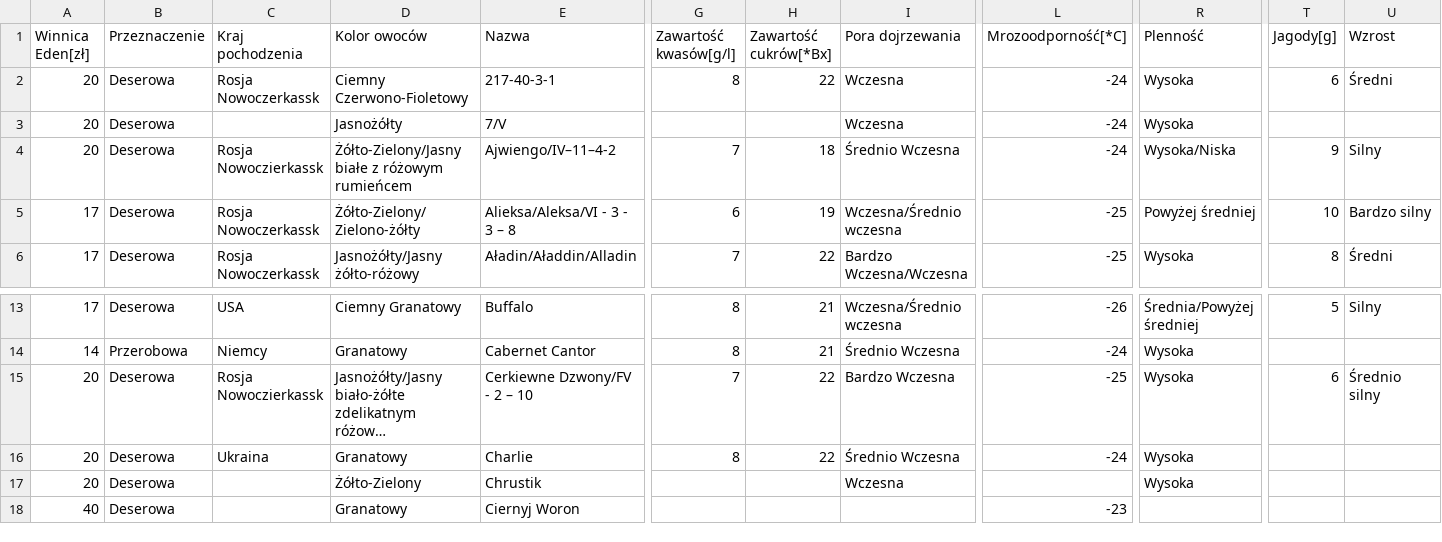
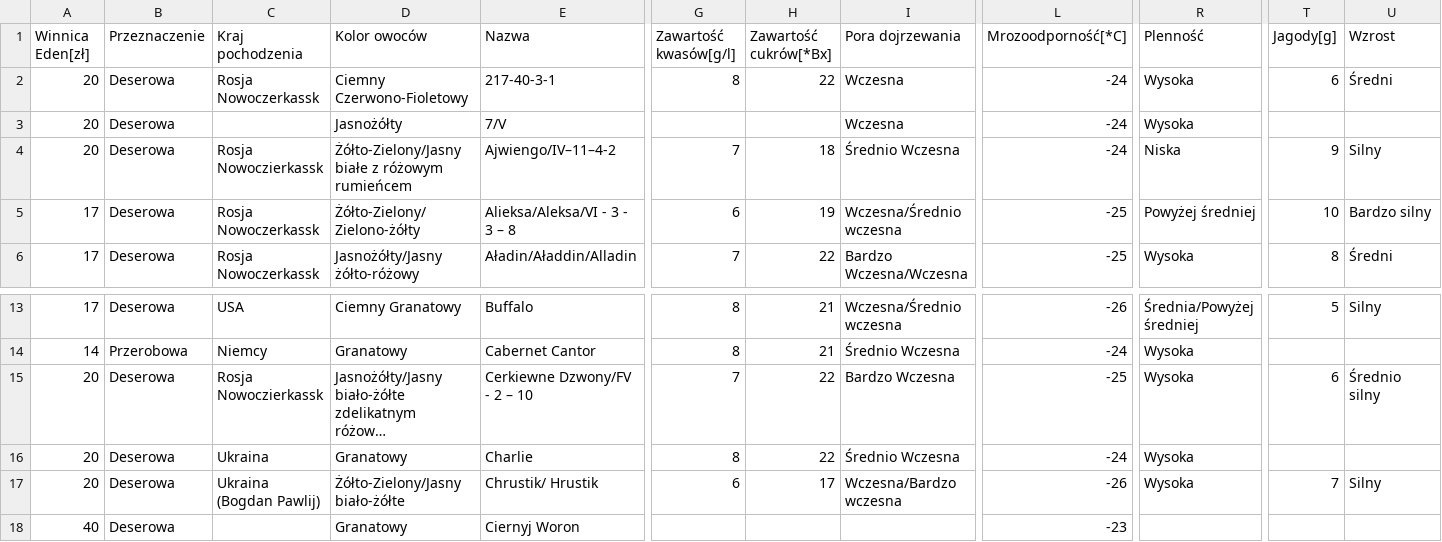
Before and after one commit to wojtekl/dionysus, a CSV file: dionysus.csv, drawn as a sheet; only a part is shown, gaps mark what is left out; long unchanged cells end in …; the diff names each change by its address in the sheet, - before the commit and + after, or states it on an @@ line.

Commit message:
Update dionysus.csv

```diff
--- a/dionysus.csv
+++ b/dionysus.csv
-R4 (Plenność): Wysoka/Niska
+R4 (Plenność): Niska
-C17 (Kraj pochodzenia): (empty)
+C17 (Kraj pochodzenia): Ukraina (Bogdan Pawlij)
-D17 (Kolor owoców): Żółto-Zielony
+D17 (Kolor owoców): Żółto-Zielony/Jasny biało-żółte
-E17 (Nazwa): Chrustik
+E17 (Nazwa): Chrustik/ Hrustik
-G17 (Zawartość kwasów[g/l]): (empty)
+G17 (Zawartość kwasów[g/l]): 6
-H17 (Zawartość cukrów[*Bx]): (empty)
+H17 (Zawartość cukrów[*Bx]): 17
-I17 (Pora dojrzewania): Wczesna
+I17 (Pora dojrzewania): Wczesna/Bardzo wczesna
-L17 (Mrozoodporność[*C]): (empty)
+L17 (Mrozoodporność[*C]): -26
-T17 (Jagody[g]): (empty)
+T17 (Jagody[g]): 7
-U17 (Wzrost): (empty)
+U17 (Wzrost): Silny
```
